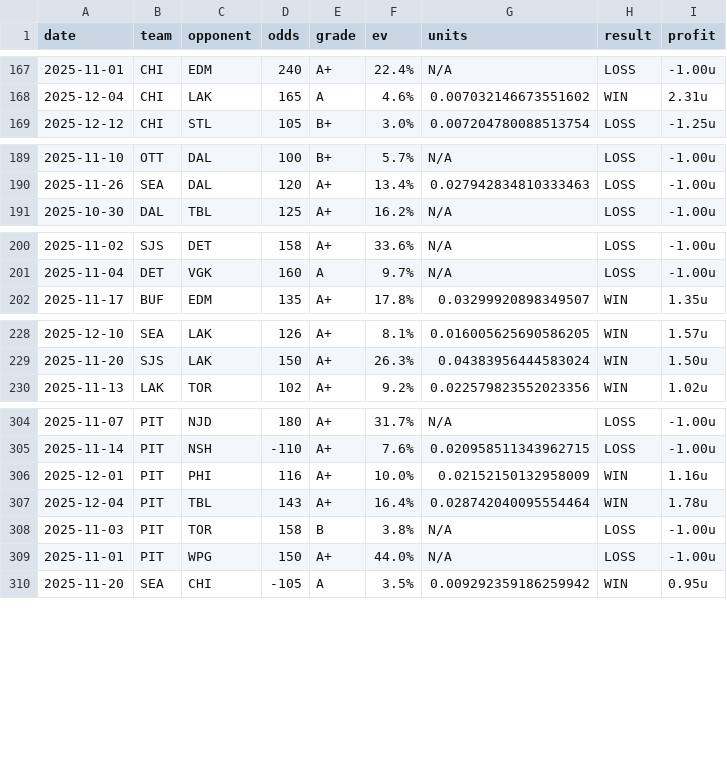
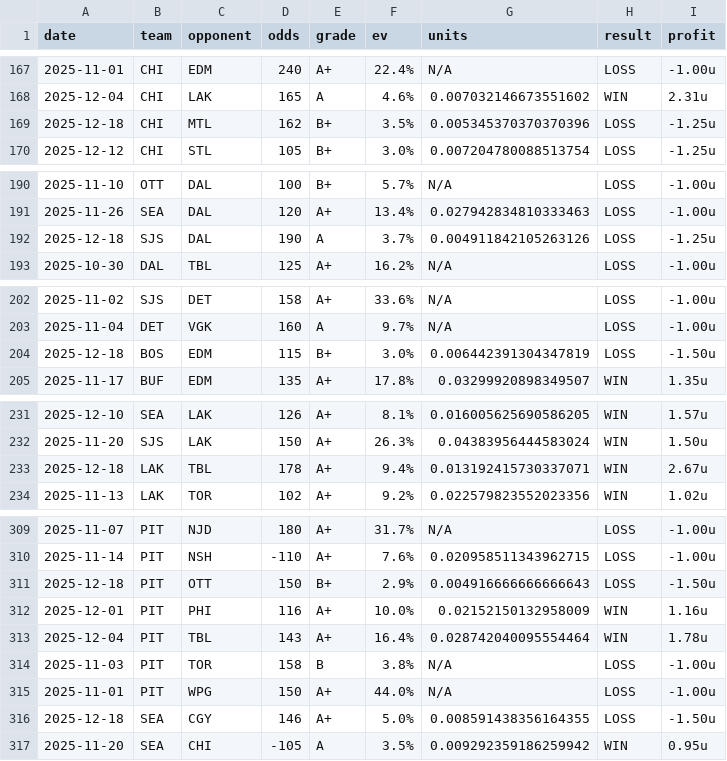
Before and after one commit to dpk1212/nhl-savant, a CSV file: public/data/nhl-picks-completed.csv, drawn as a sheet; only a part is shown, gaps mark what is left out; the diff covers the shown part only.

```diff
--- a/public/data/nhl-picks-completed.csv
+++ b/public/data/nhl-picks-completed.csv
@@ -168,2 +168,3 @@ date,team,opponent,odds,grade,ev,units,result,profit
 2025-12-04,CHI,LAK,165,A,4.6%,0.007032146673551602,WIN,2.31u
+2025-12-18,CHI,MTL,162,B+,3.5%,0.005345370370370396,LOSS,-1.25u
 2025-12-12,CHI,STL,105,B+,3.0%,0.007204780088513754,LOSS,-1.25u
@@ -190,2 +191,3 @@ date,team,opponent,odds,grade,ev,units,result,profit
 2025-11-26,SEA,DAL,120,A+,13.4%,0.027942834810333463,LOSS,-1.00u
+2025-12-18,SJS,DAL,190,A,3.7%,0.004911842105263126,LOSS,-1.25u
 2025-10-30,DAL,TBL,125,A+,16.2%,N/A,LOSS,-1.00u
@@ -201,2 +203,3 @@ date,team,opponent,odds,grade,ev,units,result,profit
 2025-11-04,DET,VGK,160,A,9.7%,N/A,LOSS,-1.00u
+2025-12-18,BOS,EDM,115,B+,3.0%,0.006442391304347819,LOSS,-1.50u
 2025-11-17,BUF,EDM,135,A+,17.8%,0.03299920898349507,WIN,1.35u
@@ -229,2 +232,3 @@ date,team,opponent,odds,grade,ev,units,result,profit
 2025-11-20,SJS,LAK,150,A+,26.3%,0.04383956444583024,WIN,1.50u
+2025-12-18,LAK,TBL,178,A+,9.4%,0.013192415730337071,WIN,2.67u
 2025-11-13,LAK,TOR,102,A+,9.2%,0.022579823552023356,WIN,1.02u
@@ -305,2 +310,3 @@ date,team,opponent,odds,grade,ev,units,result,profit
 2025-11-14,PIT,NSH,-110,A+,7.6%,0.020958511343962715,LOSS,-1.00u
+2025-12-18,PIT,OTT,150,B+,2.9%,0.004916666666666643,LOSS,-1.50u
 2025-12-01,PIT,PHI,116,A+,10.0%,0.02152150132958009,WIN,1.16u
@@ -309,2 +315,3 @@ date,team,opponent,odds,grade,ev,units,result,profit
 2025-11-01,PIT,WPG,150,A+,44.0%,N/A,LOSS,-1.00u
+2025-12-18,SEA,CGY,146,A+,5.0%,0.008591438356164355,LOSS,-1.50u
 2025-11-20,SEA,CHI,-105,A,3.5%,0.009292359186259942,WIN,0.95u
```
Also changed, not shown: 2 added rows elsewhere in this file, public/data/cbb-picks-completed.csv, 1 other file.
